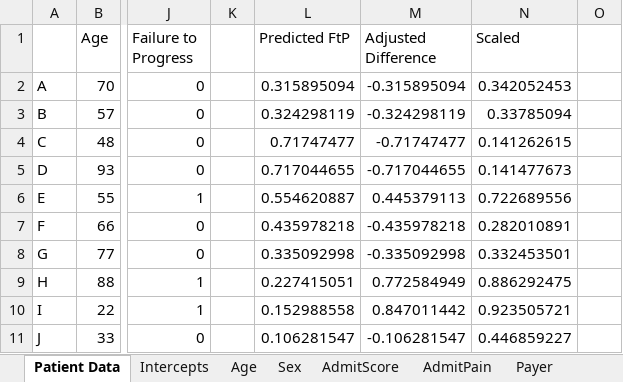
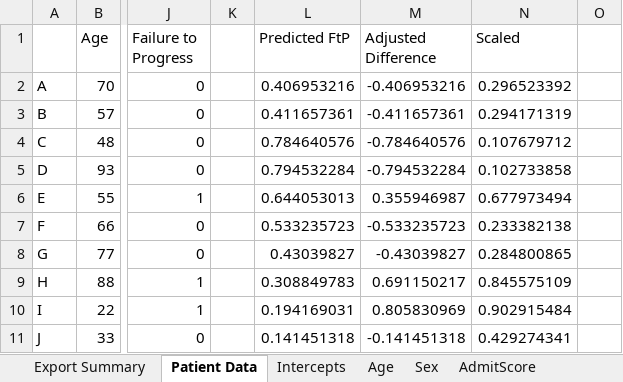
Before and after one commit to Patient360/qcdr, an Excel workbook: models/2024/01 Example Excel Book.xlsx, sheet Patient Data, drawn as a sheet; only a part is shown, gaps mark what is left out; values as stored, in another font and other column widths than the file's, no borders; charts and pictures not drawn; the diff covers the shown part only; the diff names each change by its address in the sheet, - before the commit and + after, or states it on an @@ line.

Commit message:
updated excel

```diff
--- a/models/2024/01 Example Excel Book.xlsx (sheet Patient Data)
+++ b/models/2024/01 Example Excel Book.xlsx (sheet Patient Data)
+sheet tab: Export Summary
-L2 (Predicted FtP): 0.315895094
+L2 (Predicted FtP): 0.406953216
-M2 (Adjusted Difference): -0.315895094
+M2 (Adjusted Difference): -0.406953216
-N2 (Scaled): 0.342052453
+N2 (Scaled): 0.296523392
-L3 (Predicted FtP): 0.324298119
+L3 (Predicted FtP): 0.411657361
-M3 (Adjusted Difference): -0.324298119
+M3 (Adjusted Difference): -0.411657361
-N3 (Scaled): 0.33785094
+N3 (Scaled): 0.294171319
-L4 (Predicted FtP): 0.71747477
+L4 (Predicted FtP): 0.784640576
-M4 (Adjusted Difference): -0.71747477
+M4 (Adjusted Difference): -0.784640576
-N4 (Scaled): 0.141262615
+N4 (Scaled): 0.107679712
-L5 (Predicted FtP): 0.717044655
+L5 (Predicted FtP): 0.794532284
-M5 (Adjusted Difference): -0.717044655
+M5 (Adjusted Difference): -0.794532284
-N5 (Scaled): 0.141477673
+N5 (Scaled): 0.102733858
-L6 (Predicted FtP): 0.554620887
+L6 (Predicted FtP): 0.644053013
-M6 (Adjusted Difference): 0.445379113
+M6 (Adjusted Difference): 0.355946987
-N6 (Scaled): 0.722689556
+N6 (Scaled): 0.677973494
-L7 (Predicted FtP): 0.435978218
+L7 (Predicted FtP): 0.533235723
-M7 (Adjusted Difference): -0.435978218
+M7 (Adjusted Difference): -0.533235723
-N7 (Scaled): 0.282010891
+N7 (Scaled): 0.233382138
-L8 (Predicted FtP): 0.335092998
+L8 (Predicted FtP): 0.43039827
-M8 (Adjusted Difference): -0.335092998
+M8 (Adjusted Difference): -0.43039827
-N8 (Scaled): 0.332453501
+N8 (Scaled): 0.284800865
-L9 (Predicted FtP): 0.227415051
+L9 (Predicted FtP): 0.308849783
-M9 (Adjusted Difference): 0.772584949
+M9 (Adjusted Difference): 0.691150217
-N9 (Scaled): 0.886292475
+N9 (Scaled): 0.845575109
-L10 (Predicted FtP): 0.152988558
+L10 (Predicted FtP): 0.194169031
-M10 (Adjusted Difference): 0.847011442
+M10 (Adjusted Difference): 0.805830969
-N10 (Scaled): 0.923505721
+N10 (Scaled): 0.902915484
-L11 (Predicted FtP): 0.106281547
+L11 (Predicted FtP): 0.141451318
-M11 (Adjusted Difference): -0.106281547
+M11 (Adjusted Difference): -0.141451318
-N11 (Scaled): 0.446859227
+N11 (Scaled): 0.429274341
```
Also changed, not shown: 2 added rows, 2 removed rows and 46 edited cells elsewhere in this sheet, sheet AdmitScore, sheet Age, formulas that keep their value, charts or pictures.
